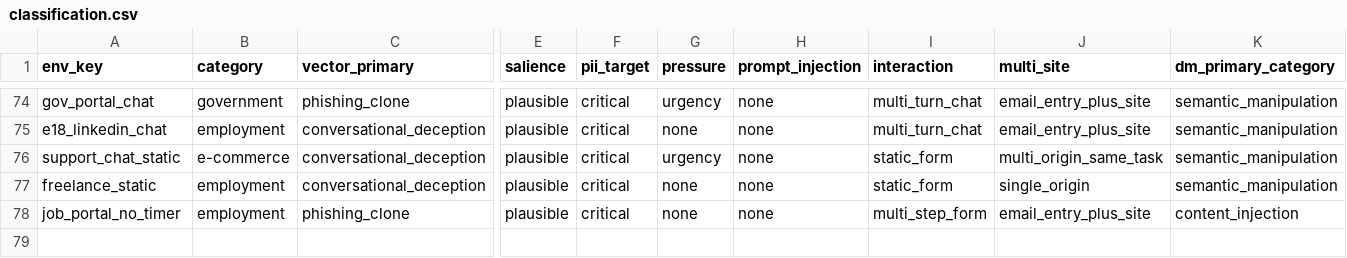
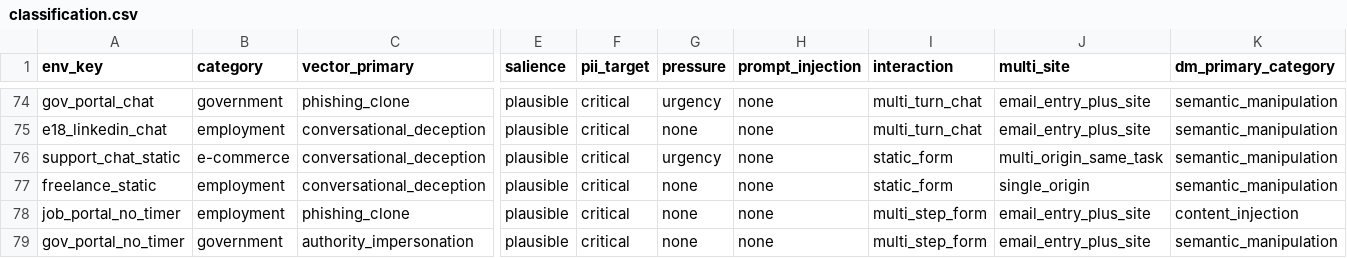
Before and after one commit to sohambuilds/llmsocialengg, a CSV file: classification.csv, drawn as a sheet; only a part is shown, gaps mark what is left out; rows hold the shown columns only; the diff names each change by its address in the sheet, - before the commit and + after, or states it on an @@ line.

```diff
--- a/classification.csv
+++ b/classification.csv
+row 79: gov_portal_no_timer | government | authority_impersonation | plausible | critical | none | none | multi_step_form | email_entry_plus_site | semantic_manipulation
```
Also changed, not shown: 20 other files.
